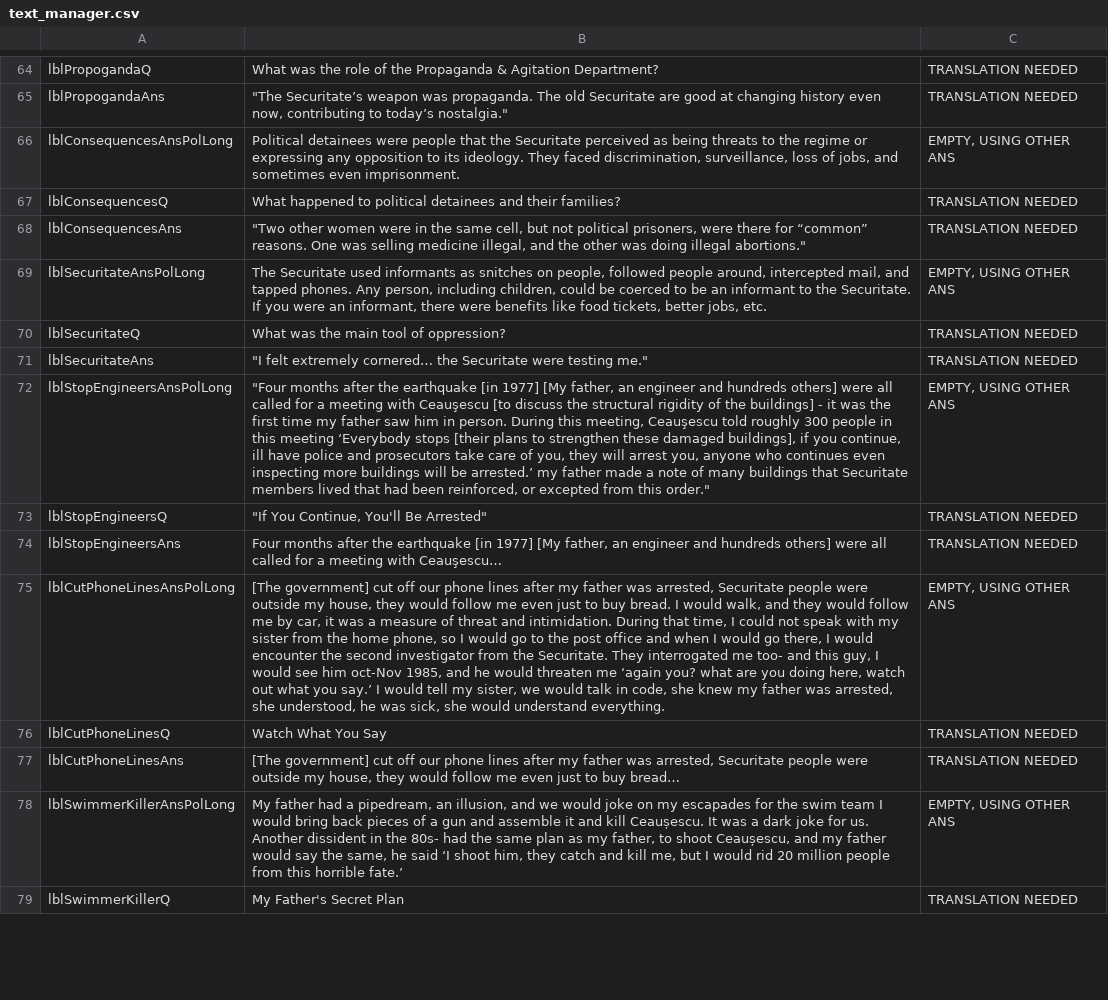
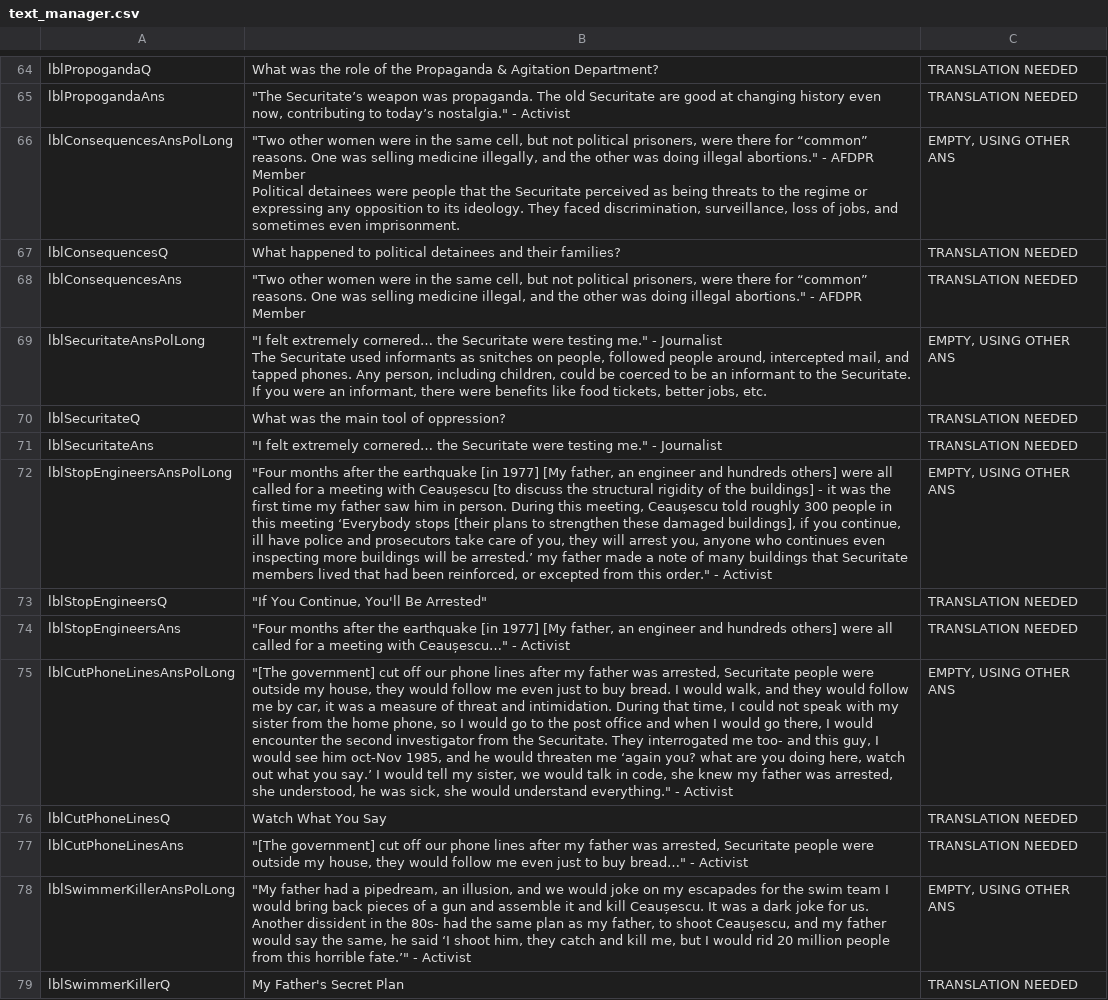
Before and after one commit to mrc624/Museum-of-Communism-Romania-Learning-Tool, a CSV file: IQP_Tester/bin/Debug/text_manager.csv, drawn as a sheet; only a part is shown, gaps mark what is left out; ↵ is a line break in a cell; the diff covers the shown part only; the diff names each change by its address in the sheet, - before the commit and + after, or states it on an @@ line.

```diff
--- a/IQP_Tester/bin/Debug/text_manager.csv
+++ b/IQP_Tester/bin/Debug/text_manager.csv
-B65: …today’s nostalgia."
+B65: …today’s nostalgia." - Activist
-B66: Political detainees…
+B66: "Two other women were in the same cell, but not political prisoners, were there for “common” reasons. One was selling medicine illegally, and the other was doing illegal abortions." - AFDPR Member ↵ Political detainees…
-B68: …illegal abortions."
+B68: …illegal abortions." - AFDPR Member
-B69: The Securitate…
+B69: "I felt extremely cornered… the Securitate were testing me." - Journalist ↵ The Securitate…
-B71: …testing me."
+B71: …testing me." - Journalist
-B72: …meeting with Ceauşescu [to discuss the structural rigidity of the buildings] - it was the first time my father saw him in person. During this meeting, Ceauşescu told roughly 300 people in this meeting ‘Everybody stops [their plans to strengthen these damaged buildings], if you continue, ill have police and prosecutors take care of you, they will arrest you, anyone who continues even inspecting more buildings will be arrested.’ my father made a note of many buildings that Securitate members lived that had been reinforced, or excepted from this order."
+B72: …meeting with Ceaușescu [to discuss the structural rigidity of the buildings] - it was the first time my father saw him in person. During this meeting, Ceaușescu told roughly 300 people in this meeting ‘Everybody stops [their plans to strengthen these damaged buildings], if you continue, ill have police and prosecutors take care of you, they will arrest you, anyone who continues even inspecting more buildings will be arrested.’ my father made a note of many buildings that Securitate members lived that had been reinforced, or excepted from this order." - Activist
-B74: Four months after the earthquake [in 1977] [My father, an engineer and hundreds others] were all called for a meeting with Ceauşescu…
+B74: "Four months after the earthquake [in 1977] [My father, an engineer and hundreds others] were all called for a meeting with Ceaușescu…" - Activist
-B75: [The government] cut off our phone lines after my father was arrested, Securitate people were outside my house, they would follow me even just to buy bread. I would walk, and they would follow me by car, it was a measure of threat and intimidation. During that time, I could not speak with my sister from the home phone, so I would go to the post office and when I would go there, I would encounter the second investigator from the Securitate. They interrogated me too- and this guy, I would see him oct-Nov 1985, and he would threaten me ‘again you? what are you doing here, watch out what you say.’ I would tell my sister, we would talk in code, she knew my father was arrested, she understood, he was sick, she would understand everything.
+B75: "[The government] cut off our phone lines after my father was arrested, Securitate people were outside my house, they would follow me even just to buy bread. I would walk, and they would follow me by car, it was a measure of threat and intimidation. During that time, I could not speak with my sister from the home phone, so I would go to the post office and when I would go there, I would encounter the second investigator from the Securitate. They interrogated me too- and this guy, I would see him oct-Nov 1985, and he would threaten me ‘again you? what are you doing here, watch out what you say.’ I would tell my sister, we would talk in code, she knew my father was arrested, she understood, he was sick, she would understand everything." - Activist
-B77: [The government] cut off our phone lines after my father was arrested, Securitate people were outside my house, they would follow me even just to buy bread…
+B77: "[The government] cut off our phone lines after my father was arrested, Securitate people were outside my house, they would follow me even just to buy bread…" - Activist
-B78: My father had a pipedream, an illusion, and we would joke on my escapades for the swim team I would bring back pieces of a gun and assemble it and kill Ceaușescu. It was a dark joke for us. Another dissident in the 80s- had the same plan as my father, to shoot Ceaușescu, and my father would say the same, he said ‘I shoot him, they catch and kill me, but I would rid 20 million people from this horrible fate.’
+B78: "My father had a pipedream, an illusion, and we would joke on my escapades for the swim team I would bring back pieces of a gun and assemble it and kill Ceaușescu. It was a dark joke for us. Another dissident in the 80s- had the same plan as my father, to shoot Ceaușescu, and my father would say the same, he said ‘I shoot him, they catch and kill me, but I would rid 20 million people from this horrible fate.’" - Activist
```
Also changed, not shown: 81 edited cells elsewhere in this file, 3 other files.
